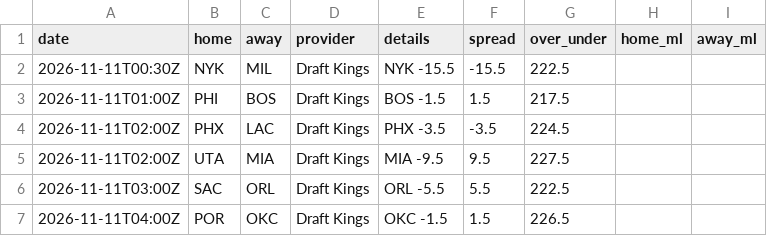
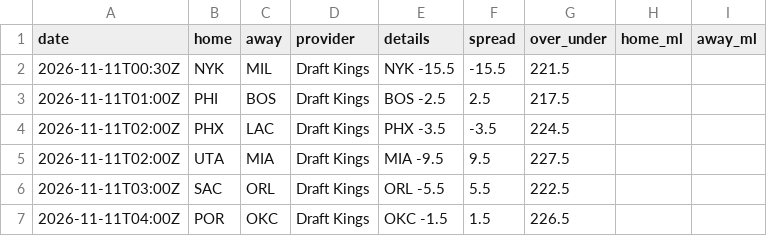
Before and after one commit to jvector26/JIMBO, a CSV file: live/2026/odds/20261110.csv, drawn as a sheet.

```diff
--- a/live/2026/odds/20261110.csv
+++ b/live/2026/odds/20261110.csv
@@ -1,4 +1,4 @@
 date,home,away,provider,details,spread,over_under,home_ml,away_ml
-2026-11-11T00:30Z,NYK,MIL,Draft Kings,NYK -15.5,-15.5,222.5,,
-2026-11-11T01:00Z,PHI,BOS,Draft Kings,BOS -1.5,1.5,217.5,,
+2026-11-11T00:30Z,NYK,MIL,Draft Kings,NYK -15.5,-15.5,221.5,,
+2026-11-11T01:00Z,PHI,BOS,Draft Kings,BOS -2.5,2.5,217.5,,
 2026-11-11T02:00Z,PHX,LAC,Draft Kings,PHX -3.5,-3.5,224.5,,
```
Also changed, not shown: live/2026/injuries.csv, live/2026/pregame.csv, 4 other files.
